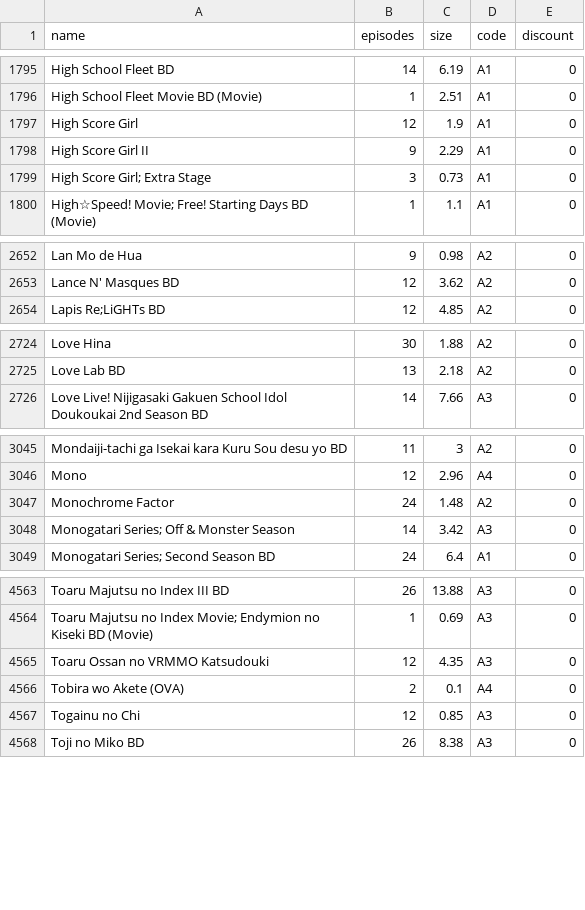
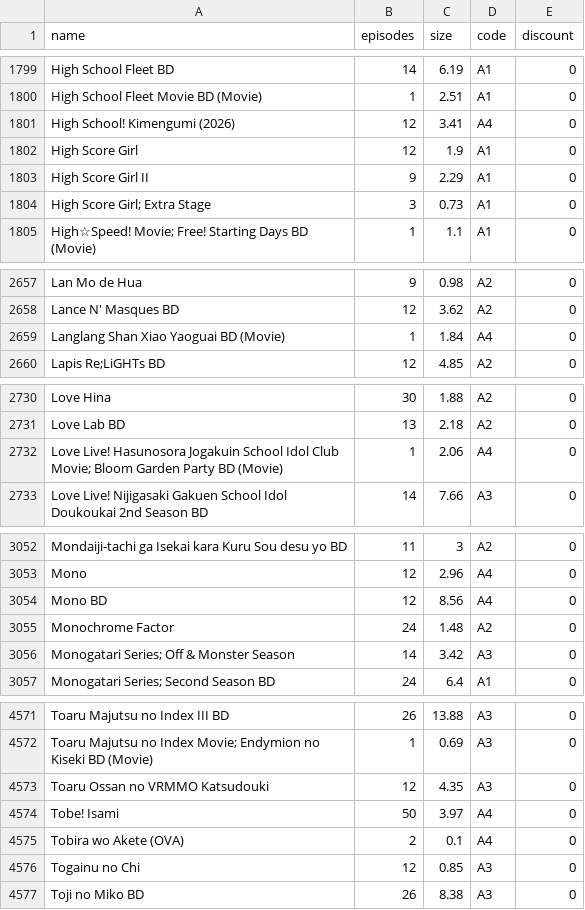
Before and after one commit to Tofan02/anime_store, a CSV file: data/anime-27052026.csv (was data/anime-28042026.csv), drawn as a sheet; only a part is shown, gaps mark what is left out; the diff covers the shown part only.

```diff
--- a/data/anime-28042026.csv
+++ b/data/anime-27052026.csv
@@ -1796,2 +1800,3 @@ High School Fleet BD;14;6.19;A1;0
 High School Fleet Movie BD (Movie);1;2.51;A1;0
+High School! Kimengumi (2026);12;3.41;A4;0
 High Score Girl;12;1.9;A1;0
@@ -2653,2 +2658,3 @@ Lan Mo de Hua;9;0.98;A2;0
 Lance N' Masques BD;12;3.62;A2;0
+Langlang Shan Xiao Yaoguai BD (Movie);1;1.84;A4;0
 "Lapis Re;LiGHTs BD";12;4.85;A2;0
@@ -2725,2 +2731,3 @@ Love Hina;30;1.88;A2;0
 Love Lab BD;13;2.18;A2;0
+"Love Live! Hasunosora Jogakuin School Idol Club Movie; Bloom Garden Party BD (Movie)";1;2.06;A4;0
 Love Live! Nijigasaki Gakuen School Idol Doukoukai 2nd Season BD;14;7.66;A3;0
@@ -3046,2 +3053,3 @@ Mondaiji-tachi ga Isekai kara Kuru Sou desu yo BD;11;3;A2;0
 Mono;12;2.96;A4;0
+Mono BD;12;8.56;A4;0
 Monochrome Factor;24;1.48;A2;0
@@ -4565,2 +4573,3 @@ Toaru Majutsu no Index III BD;26;13.88;A3;0
 Toaru Ossan no VRMMO Katsudouki;12;4.35;A3;0
+Tobe! Isami ;50;3.97;A4;0
 Tobira wo Akete (OVA);2;0.1;A4;0
```
Also changed, not shown: 4 added rows and 25 edited cells elsewhere in this file, 1 other file.
